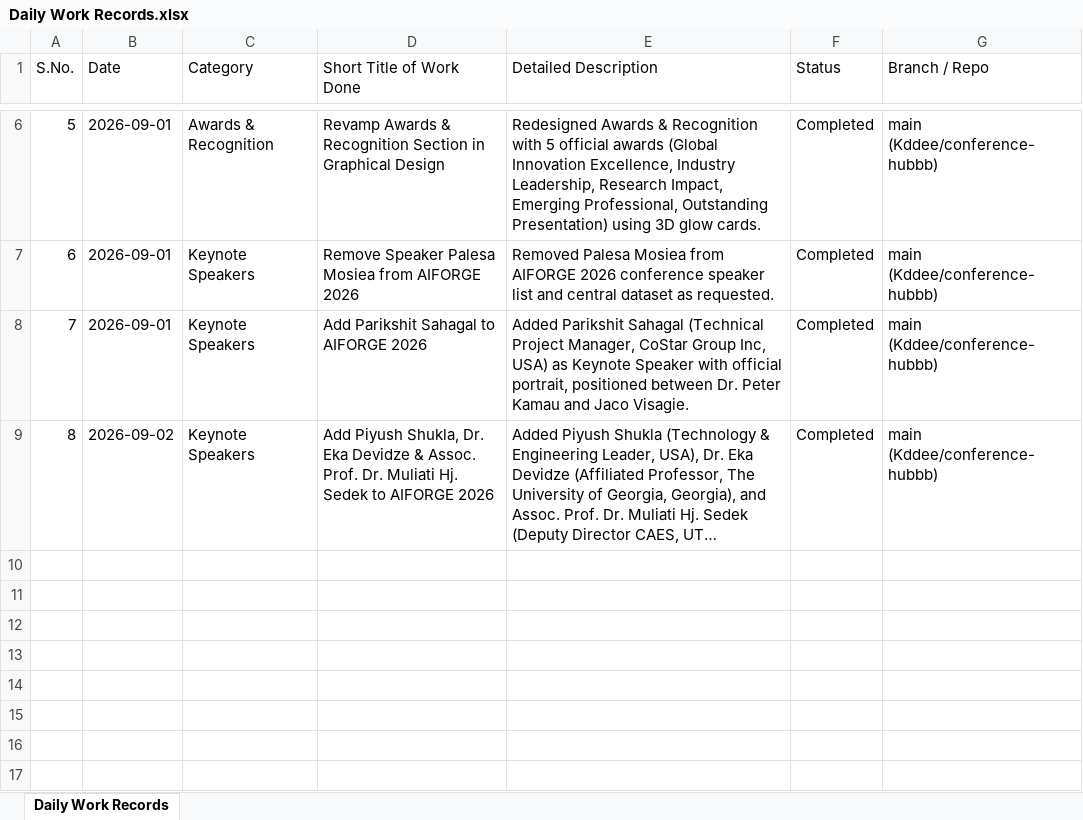
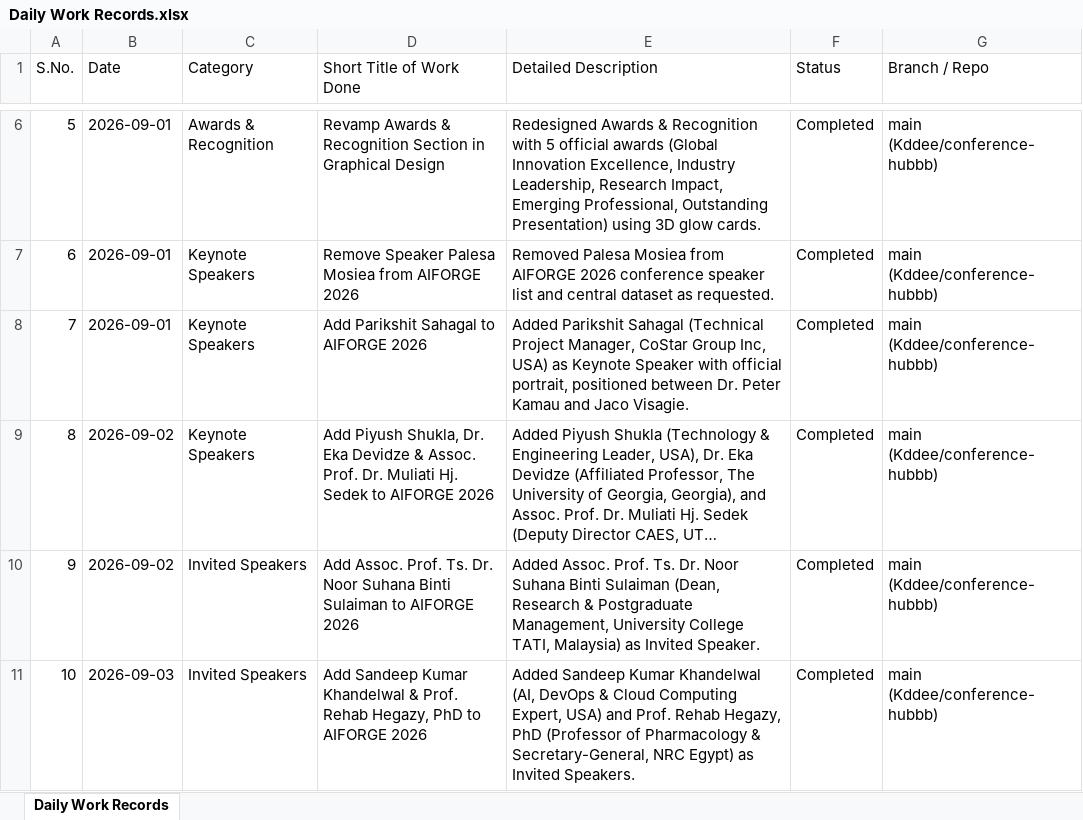
Before and after one commit to Kddee/conference-hubbb, an Excel workbook: Daily Work Records.xlsx, sheet Daily Work Records, drawn as a sheet; only a part is shown, gaps mark what is left out; long unchanged cells end in …; values as stored, in another font and other column widths than the file's, no borders; the diff names each change by its address in the sheet, - before the commit and + after, or states it on an @@ line.

Commit message:
Add Sandeep Kumar Khandelwal and Prof. Rehab Hegazy to AIFORGE 2026 invited speakers and update Daily Work Records

```diff
--- a/Daily Work Records.xlsx (sheet Daily Work Records)
+++ b/Daily Work Records.xlsx (sheet Daily Work Records)
+row 10: 9 | 2026-09-02 | Invited Speakers | Add Assoc. Prof. Ts. Dr. Noor Suhana Binti Sulaiman to AIFORGE 2026 | Added Assoc. Prof. Ts. Dr. Noor Suhana Binti Sulaiman (Dean, Research & Postgraduate Management, University College TATI, Malaysia) as Invited Speaker. | Completed | main (Kddee/conference-hubbb)
+row 11: 10 | 2026-09-03 | Invited Speakers | Add Sandeep Kumar Khandelwal & Prof. Rehab Hegazy, PhD to AIFORGE 2026 | Added Sandeep Kumar Khandelwal (AI, DevOps & Cloud Computing Expert, USA) and Prof. Rehab Hegazy, PhD (Professor of Pharmacology & Secretary-General, NRC Egypt) as Invited Speakers. | Completed | main (Kddee/conference-hubbb)
```
Also changed, not shown: 5 other files.
